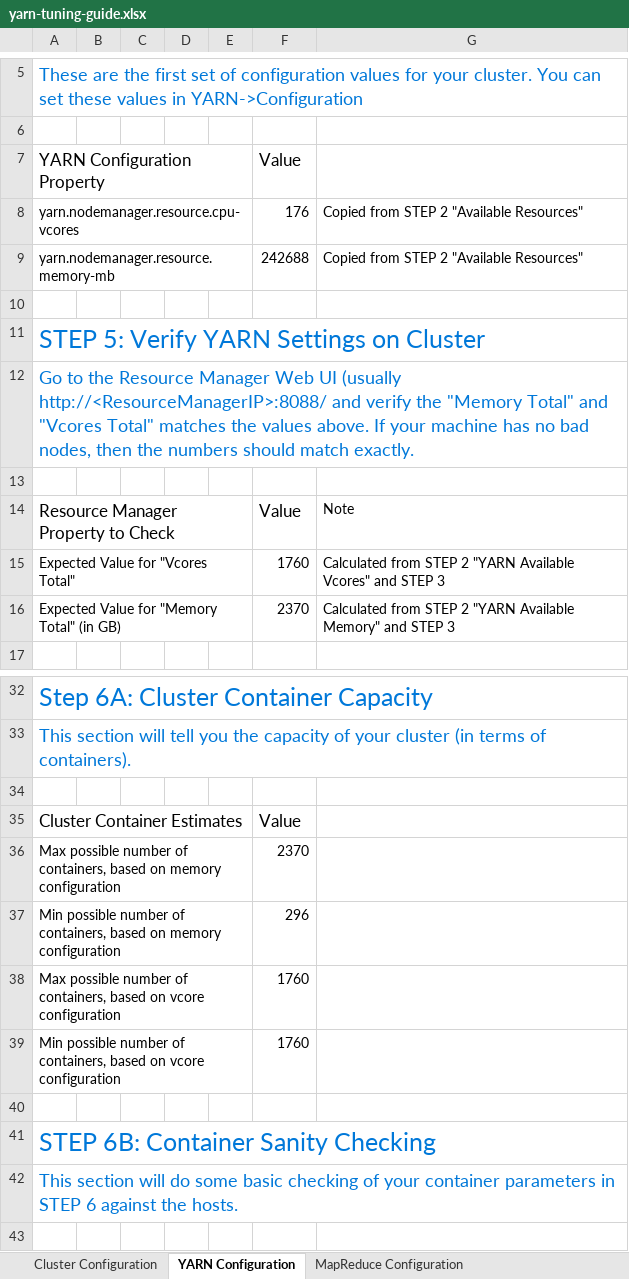
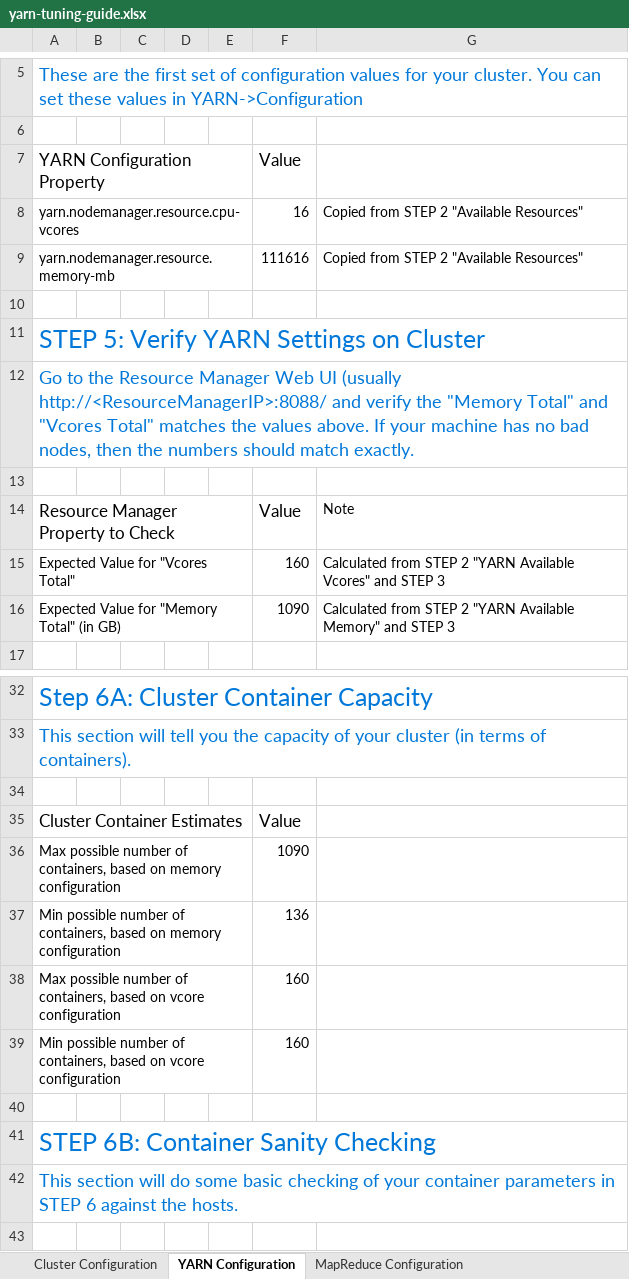
Before and after one commit to arvind75/SEBC, an Excel workbook: resources/tools/yarn-tuning-guide.xlsx, sheet YARN Configuration, drawn as a sheet; only a part is shown, gaps mark what is left out; values as stored, in another font and other column widths than the file's, no borders; charts and pictures and conditional formats not drawn; the diff names each change by its address in the sheet, - before the commit and + after, or states it on an @@ line.

```diff
--- a/resources/tools/yarn-tuning-guide.xlsx (sheet YARN Configuration)
+++ b/resources/tools/yarn-tuning-guide.xlsx (sheet YARN Configuration)
-F8: 176
+F8: 16
-F9: 242688
+F9: 111616
-F15: 1760
+F15: 160
-F16: 2370
+F16: 1090
-F36: 2370
+F36: 1090
-F37: 296
+F37: 136
-F38:F39: 1760
+F38:F39: 160
```
Also changed, not shown: sheet Cluster Configuration, charts or pictures, 3 other files.
